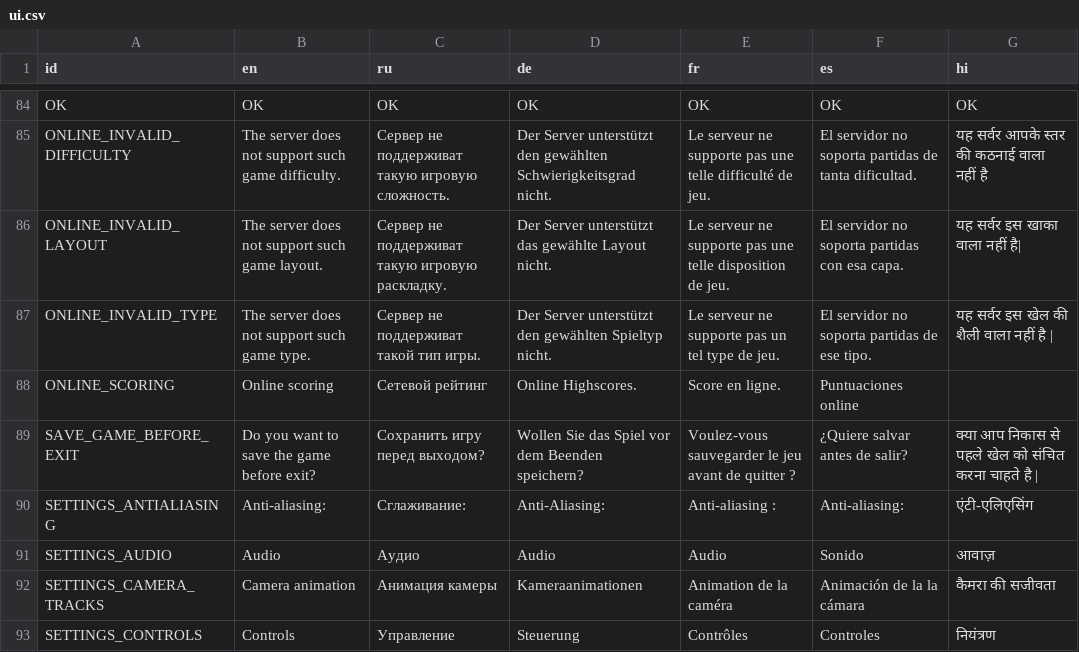
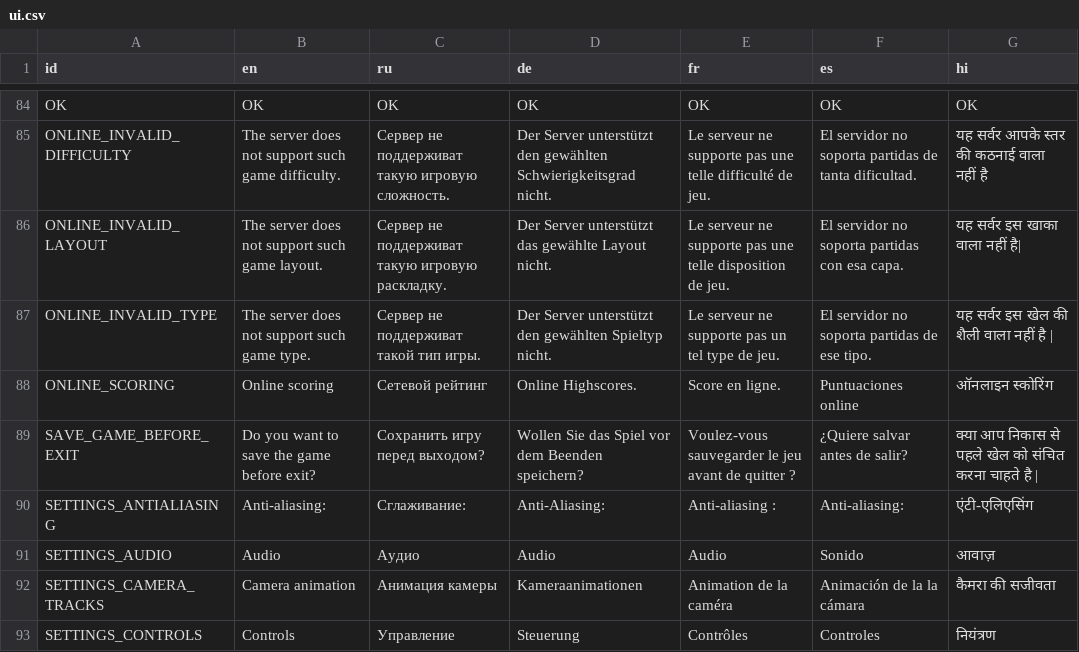
Before and after one commit to KaiSD/ogstudio, a CSV file: mj_res/lang/ui.csv, drawn as a sheet; only a part is shown, gaps mark what is left out; the diff covers the shown part only; the diff names each change by its address in the sheet, - before the commit and + after, or states it on an @@ line.

```diff
--- a/mj_res/lang/ui.csv
+++ b/mj_res/lang/ui.csv
-G88 (hi): (empty)
+G88 (hi): ऑनलाइन स्कोरिंग
```
Also changed, not shown: 11 edited cells elsewhere in this file, 1 other file.
